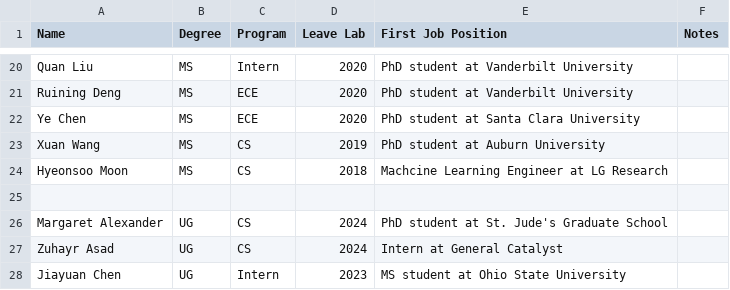
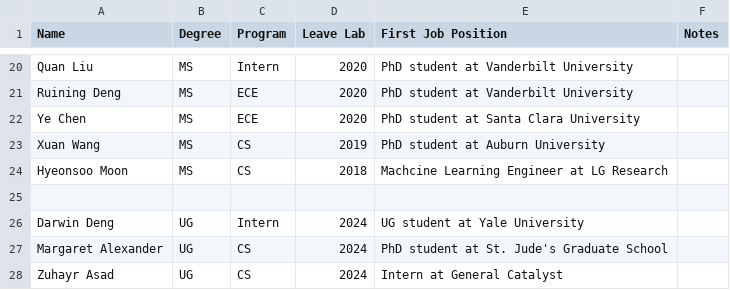
Before and after one commit to hrlblab/hrlblab.github.io, a CSV file: people/results.csv, drawn as a sheet; only a part is shown, gaps mark what is left out; the shorter side is filled out with more unchanged rows.

```diff
--- a/people/results.csv
+++ b/people/results.csv
@@ -25,2 +25,3 @@ Hyeonsoo Moon,MS,CS,2018,Machcine Learning Engineer at LG Research,
 ,,,,,
+Darwin Deng,UG,Intern,2024,UG student at Yale University,
 Margaret Alexander,UG,CS,2024,PhD student at St. Jude's Graduate School,
```
Also changed, not shown: 9 other files.
